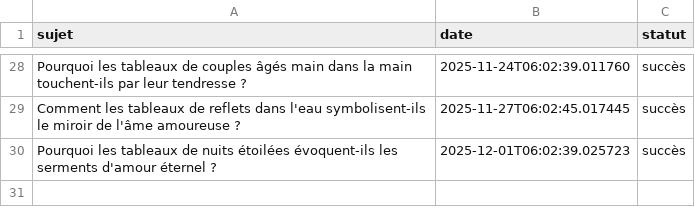
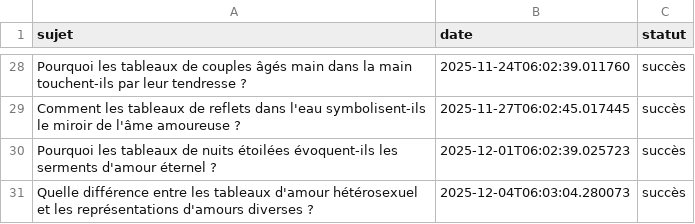
Before and after one commit to Metalosmose21/Saint-valentin-2, a CSV file: sujets_traites.csv, drawn as a sheet; only a part is shown, gaps mark what is left out; the diff names each change by its address in the sheet, - before the commit and + after, or states it on an @@ line.

```diff
--- a/sujets_traites.csv
+++ b/sujets_traites.csv
+row 31: Quelle différence entre les tableaux d'amour hétérosexuel et les représentations d'amours diverses ? | 2025-12-04T06:03:04.280073 | succès
```
Also changed, not shown: sujets.csv.
